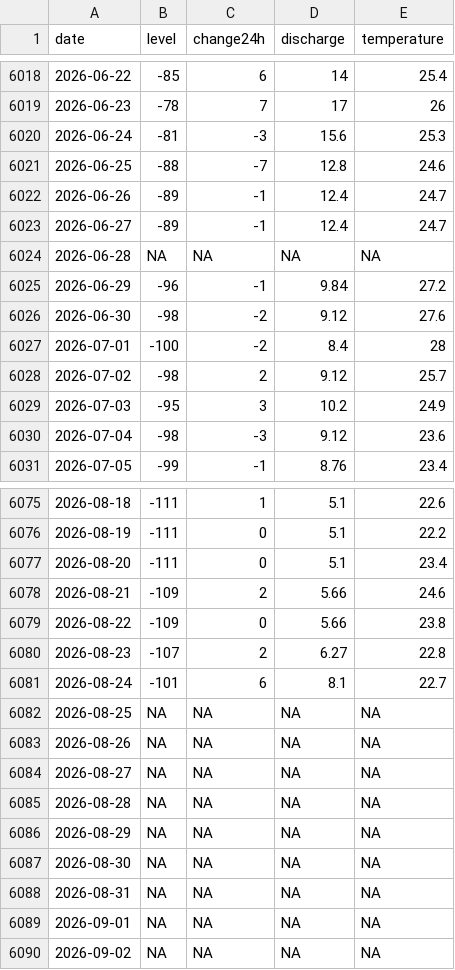
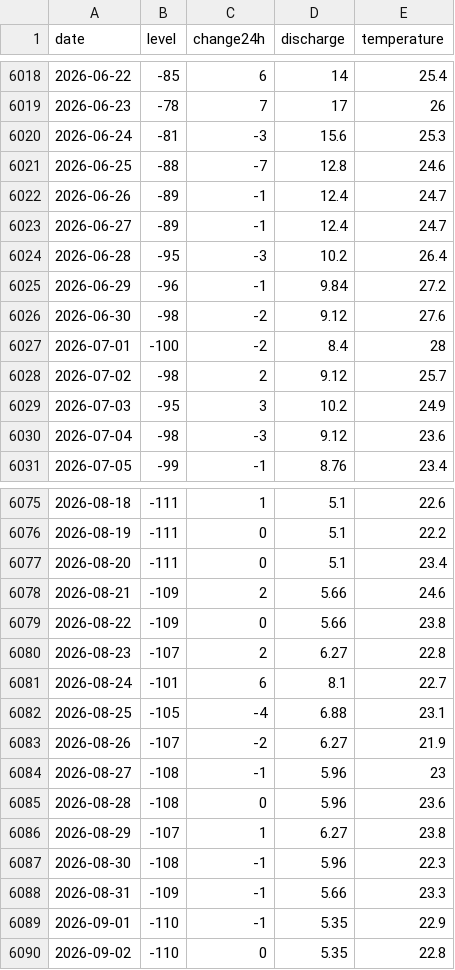
Before and after one commit to adam-egri/hydroinfo, a CSV file: by-location/Ragyogóhíd.csv, drawn as a sheet; only a part is shown, gaps mark what is left out; the diff covers the shown part only.

```diff
--- a/by-location/Ragyogóhíd.csv
+++ b/by-location/Ragyogóhíd.csv
@@ -6023,3 +6023,3 @@
 2026-06-27,-89,-1,12.4,24.7
-2026-06-28,NA,NA,NA,NA
+2026-06-28,-95,-3,10.2,26.4
 2026-06-29,-96,-1,9.84,27.2
@@ -6081,10 +6081,10 @@
 2026-08-24,-101,6,8.1,22.7
-2026-08-25,NA,NA,NA,NA
-2026-08-26,NA,NA,NA,NA
-2026-08-27,NA,NA,NA,NA
-2026-08-28,NA,NA,NA,NA
-2026-08-29,NA,NA,NA,NA
-2026-08-30,NA,NA,NA,NA
-2026-08-31,NA,NA,NA,NA
-2026-09-01,NA,NA,NA,NA
-2026-09-02,NA,NA,NA,NA
+2026-08-25,-105,-4,6.88,23.1
+2026-08-26,-107,-2,6.27,21.9
+2026-08-27,-108,-1,5.96,23
+2026-08-28,-108,0,5.96,23.6
+2026-08-29,-107,1,6.27,23.8
+2026-08-30,-108,-1,5.96,22.3
+2026-08-31,-109,-1,5.66,23.3
+2026-09-01,-110,-1,5.35,22.9
+2026-09-02,-110,0,5.35,22.8
```
Also changed, not shown: 80 edited cells elsewhere in this file, by-location/Dunaújváros.csv, by-location/Körmend.csv, 19 other files.
